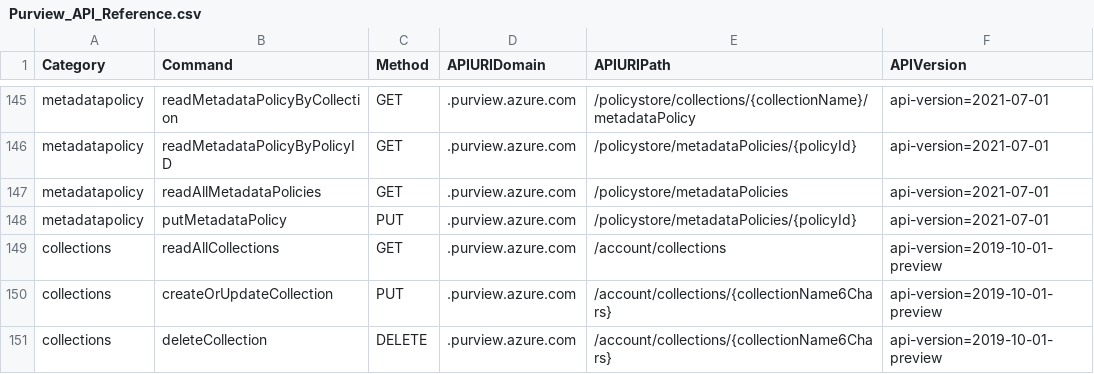
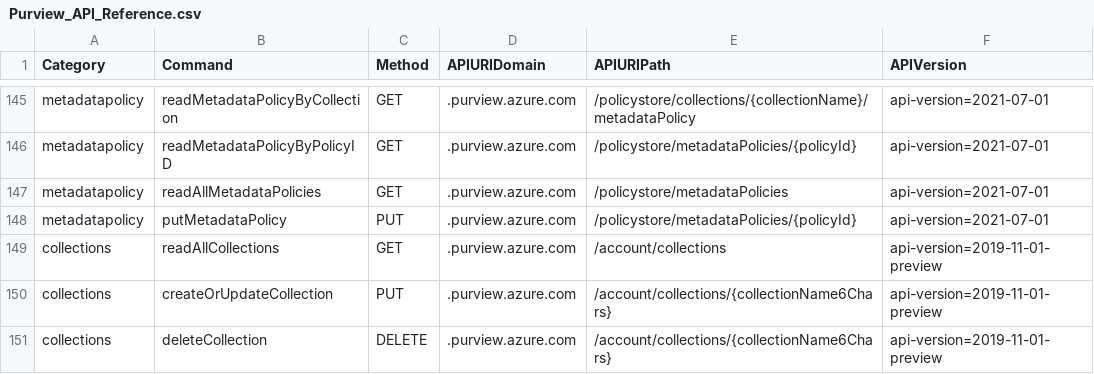
Before and after one commit to Azure/Azure-Purview-API-PowerShell, a CSV file: Purview_API_Reference.csv, drawn as a sheet; only a part is shown, gaps mark what is left out.

Commit message:
Update Purview_API_Reference.csv

```diff
--- a/Purview_API_Reference.csv
+++ b/Purview_API_Reference.csv
@@ -148,4 +148,4 @@ metadatapolicy,readAllMetadataPolicies,GET,.purview.azure.com,/policystore/metad
 metadatapolicy,putMetadataPolicy,PUT,.purview.azure.com,/policystore/metadataPolicies/{policyId},api-version=2021-07-01
-collections,readAllCollections,GET,.purview.azure.com,/account/collections,api-version=2019-10-01-preview
-collections,createOrUpdateCollection,PUT,.purview.azure.com,/account/collections/{collectionName6Chars},api-version=2019-10-01-preview
-collections,deleteCollection,DELETE,.purview.azure.com,/account/collections/{collectionName6Chars},api-version=2019-10-01-preview
+collections,readAllCollections,GET,.purview.azure.com,/account/collections,api-version=2019-11-01-preview
+collections,createOrUpdateCollection,PUT,.purview.azure.com,/account/collections/{collectionName6Chars},api-version=2019-11-01-preview
+collections,deleteCollection,DELETE,.purview.azure.com,/account/collections/{collectionName6Chars},api-version=2019-11-01-preview
```
